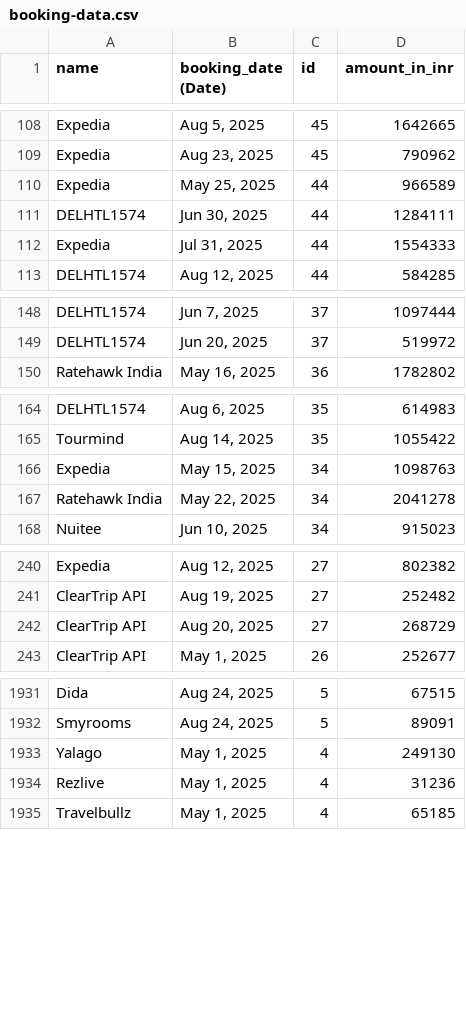
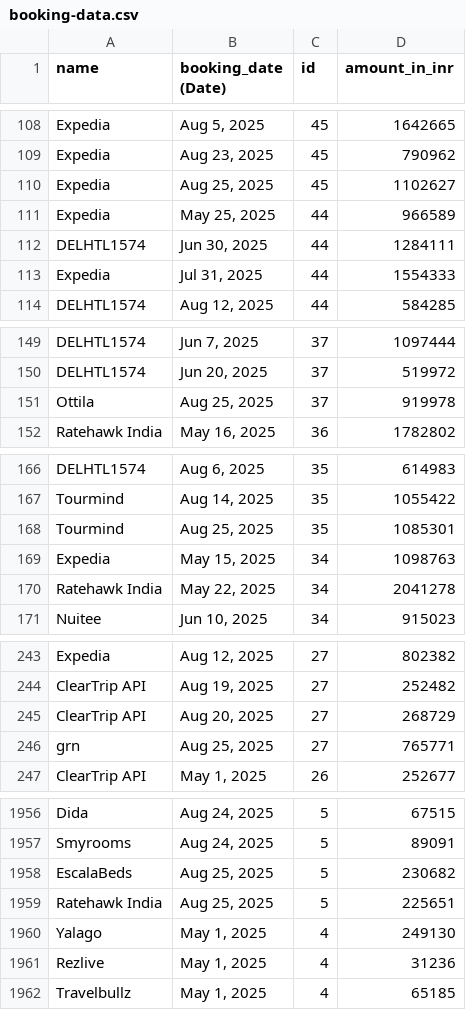
Before and after one commit to namansharma-dashboard/booking-dashboard, a CSV file: booking-data.csv, drawn as a sheet; only a part is shown, gaps mark what is left out; the diff covers the shown part only; the diff names each change by its address in the sheet, - before the commit and + after, or states it on an @@ line.

```diff
--- a/booking-data.csv
+++ b/booking-data.csv
+row 110: Expedia | Aug 25, 2025 | 45 | 1102627
+row 151: Ottila | Aug 25, 2025 | 37 | 919978
+row 168: Tourmind | Aug 25, 2025 | 35 | 1085301
+row 246: grn | Aug 25, 2025 | 27 | 765771
+row 1958: EscalaBeds | Aug 25, 2025 | 5 | 230682
+row 1959: Ratehawk India | Aug 25, 2025 | 5 | 225651
```
Also changed, not shown: 36 added rows elsewhere in this file.
